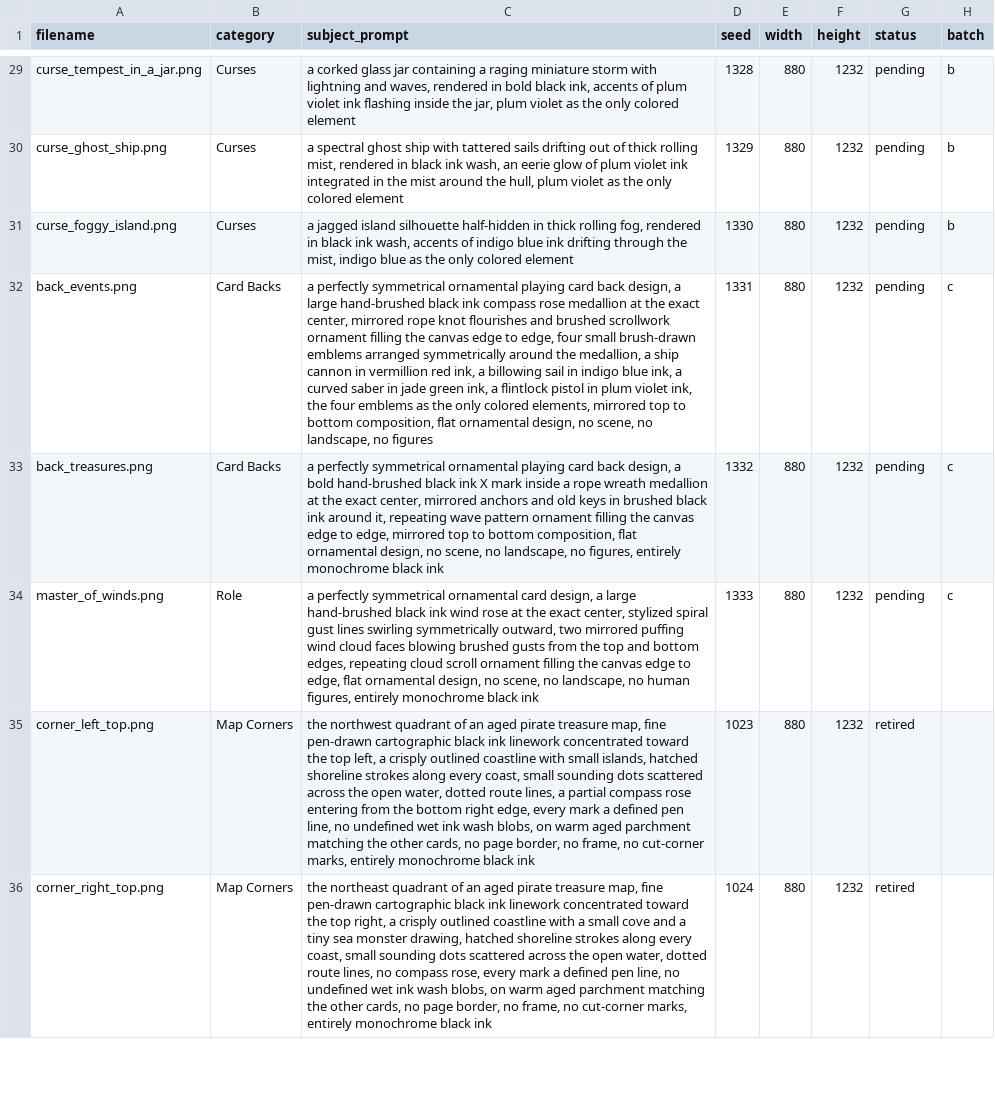
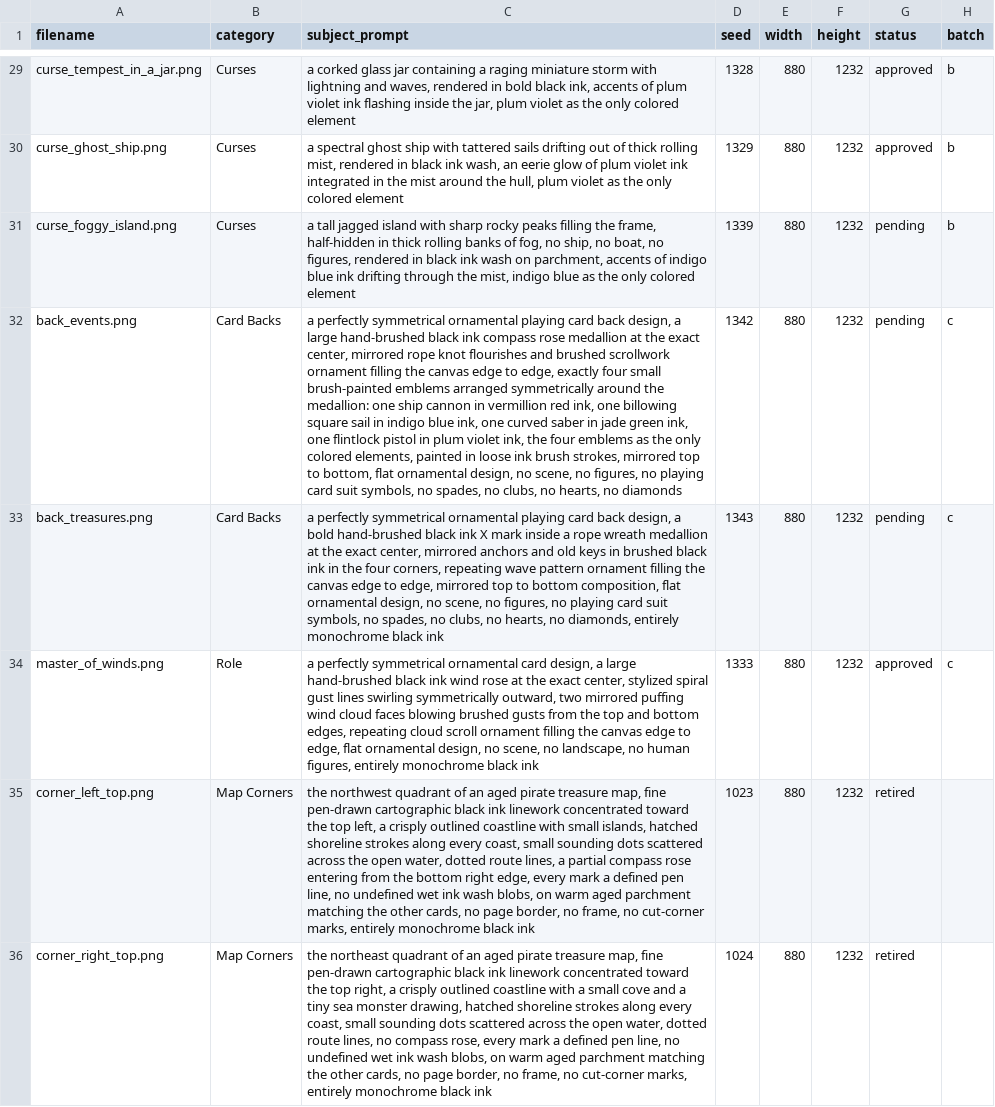
Before and after one commit to Libertygos/boarded, a CSV file: docs/art/art_manifest.csv, drawn as a sheet; only a part is shown, gaps mark what is left out; the diff covers the shown part only; the diff names each change by its address in the sheet, - before the commit and + after, or states it on an @@ line.

```diff
--- a/docs/art/art_manifest.csv
+++ b/docs/art/art_manifest.csv
-G29:G30 (status): pending
+G29:G30 (status): approved
-C31 (subject_prompt): a jagged island silhouette half-hidden in thick rolling fog, rendered in black ink wash, accents of…
+C31 (subject_prompt): a tall jagged island with sharp rocky peaks filling the frame, half-hidden in thick rolling banks of fog, no ship, no boat, no figures, rendered in black ink wash on parchment, accents of…
-D31 (seed): 1330
+D31 (seed): 1339
-C32 (subject_prompt): …to edge, four small brush-drawn emblems arranged symmetrically around the medallion, a ship cannon in vermillion red ink, a billowing sail in indigo blue ink, a curved saber in jade green ink, a flintlock pistol in plum violet ink, the four emblems as the only colored elements, mirrored top to bottom composition, flat ornamental design, no scene, no landscape, no figures
+C32 (subject_prompt): …to edge, exactly four small brush-painted emblems arranged symmetrically around the medallion: one ship cannon in vermillion red ink, one billowing square sail in indigo blue ink, one curved saber in jade green ink, one flintlock pistol in plum violet ink, the four emblems as the only colored elements, painted in loose ink brush strokes, mirrored top to bottom, flat ornamental design, no scene, no figures, no playing card suit symbols, no spades, no clubs, no hearts, no diamonds
-D32 (seed): 1331
+D32 (seed): 1342
-C33 (subject_prompt): …black ink around it, repeating wave pattern ornament filling the canvas edge to edge, mirrored top to bottom composition, flat ornamental design, no scene, no landscape, no figures, entirely monochrome…
+C33 (subject_prompt): …black ink in the four corners, repeating wave pattern ornament filling the canvas edge to edge, mirrored top to bottom composition, flat ornamental design, no scene, no figures, no playing card suit symbols, no spades, no clubs, no hearts, no diamonds, entirely monochrome…
-D33 (seed): 1332
+D33 (seed): 1343
-G34 (status): pending
+G34 (status): approved
```
Also changed, not shown: 37 edited cells elsewhere in this file, 21 other files.
